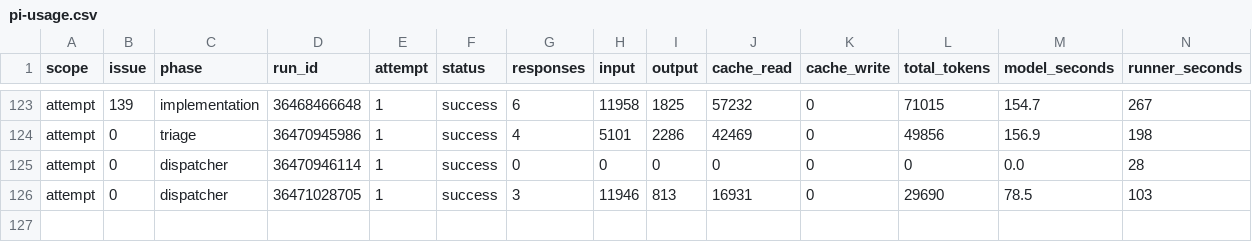
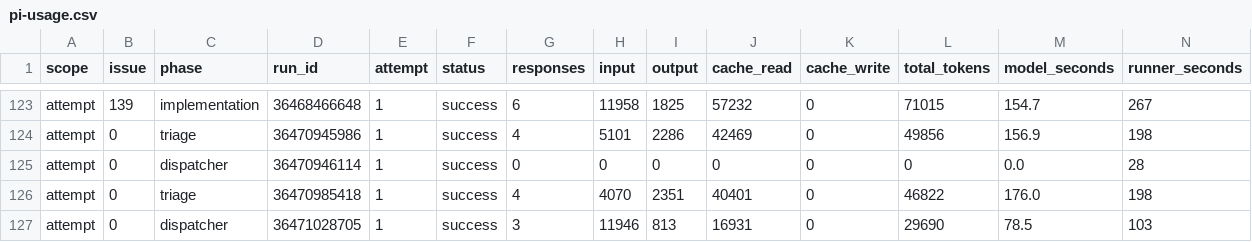
Before and after one commit to YuriiSokolenko/social-mcp, a CSV file: reports/pi-usage.csv, drawn as a sheet; only a part is shown, gaps mark what is left out; rows hold the shown columns only; the diff names each change by its address in the sheet, - before the commit and + after, or states it on an @@ line.

```diff
--- a/reports/pi-usage.csv
+++ b/reports/pi-usage.csv
+row 126: attempt | 0 | triage | 36470985418 | 1 | success | 4 | 4070 | 2351 | 40401 | 0 | 46822 | 176.0 | 198
```
